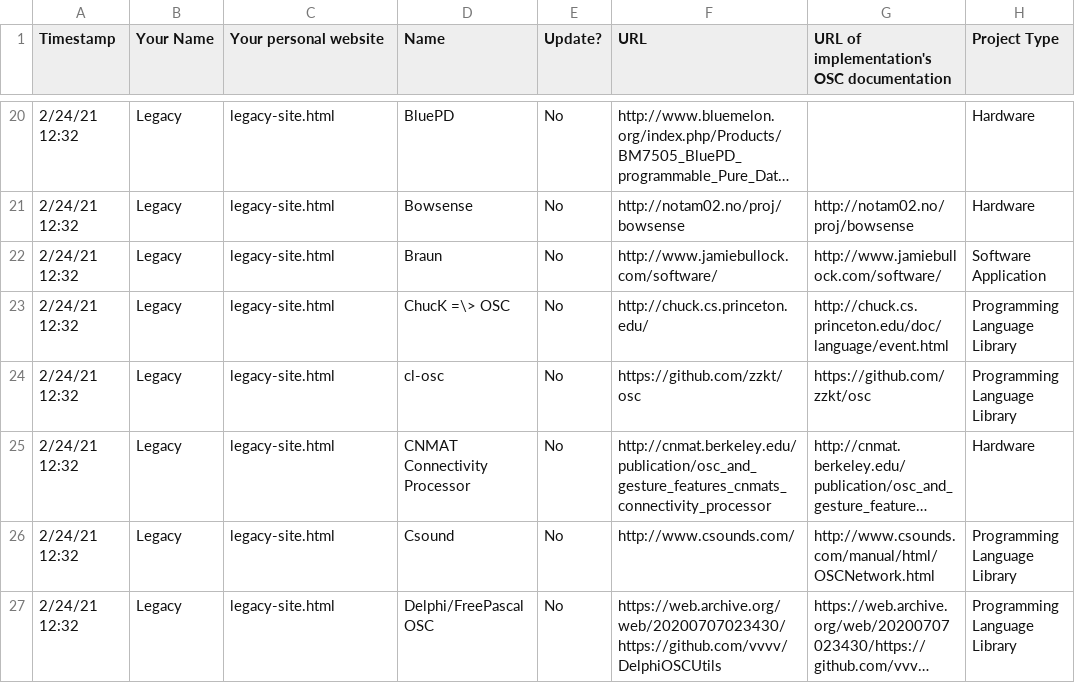
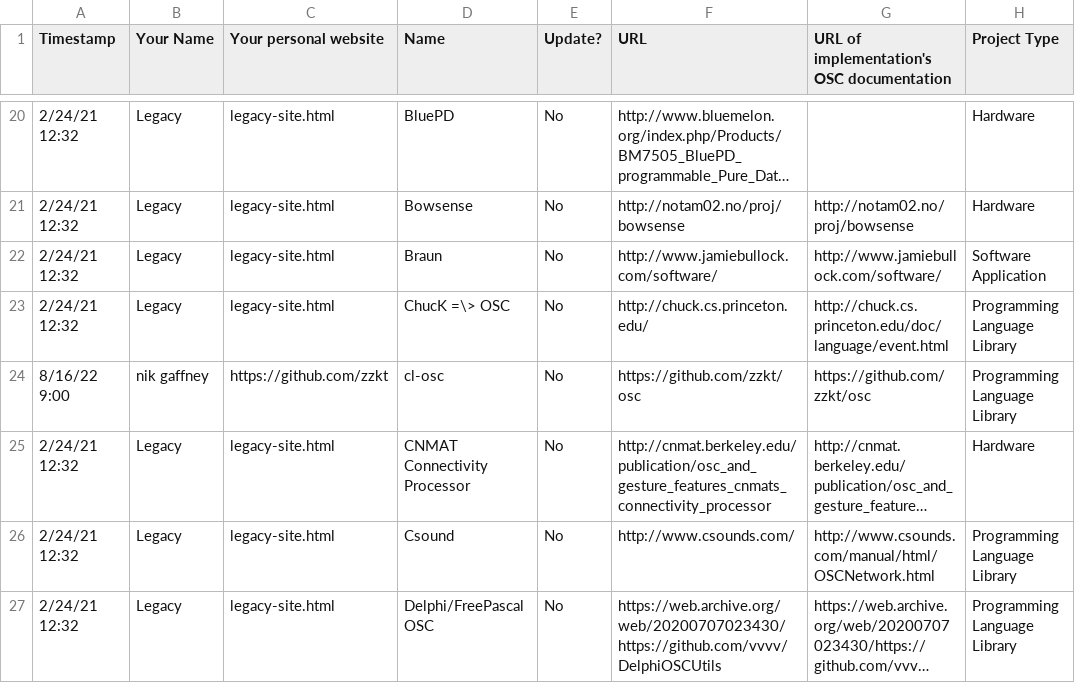
Before and after one commit to CNMAT/OpenSoundControl.org, a TSV file: implementations.tsv, drawn as a sheet; only a part is shown, gaps mark what is left out; long unchanged cells end in …; the diff names each change by its address in the sheet, - before the commit and + after, or states it on an @@ line.

```diff
--- a/implementations.tsv
+++ b/implementations.tsv
-A24 (Timestamp): 2/24/21 12:32
+A24 (Timestamp): 8/16/22 9:00
-B24 (Your Name): Legacy
+B24 (Your Name): nik gaffney
-C24 (Your personal website): legacy-site.html
+C24 (Your personal website): https://github.com/zzkt
```
Also changed, not shown: 2 other files.
